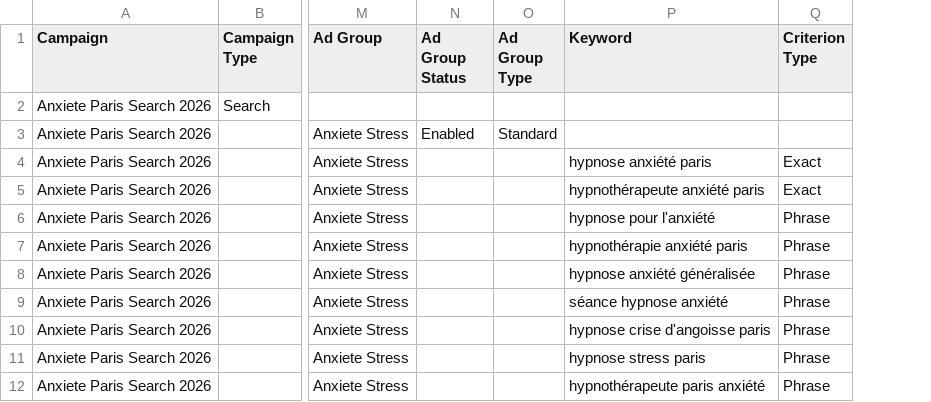
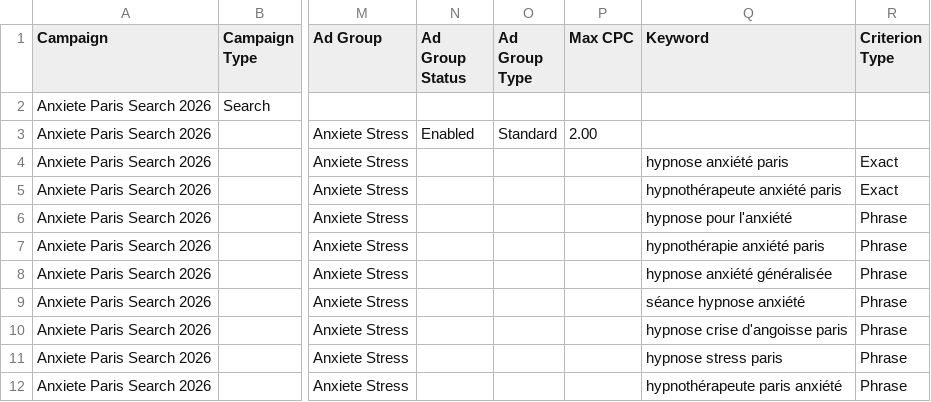
Before and after one commit to ittanez/nova-hypno-textes-fr, a CSV file: docs/google-ads/anxiete-paris/import/campagne-complete.csv, drawn as a sheet; only a part is shown, gaps mark what is left out; the diff names each change by its address in the sheet, - before the commit and + after, or states it on an @@ line.

```diff
--- a/docs/google-ads/anxiete-paris/import/campagne-complete.csv
+++ b/docs/google-ads/anxiete-paris/import/campagne-complete.csv
+column P (Max CPC), row 3: 2.00
```
Also changed, not shown: 2 other files.
